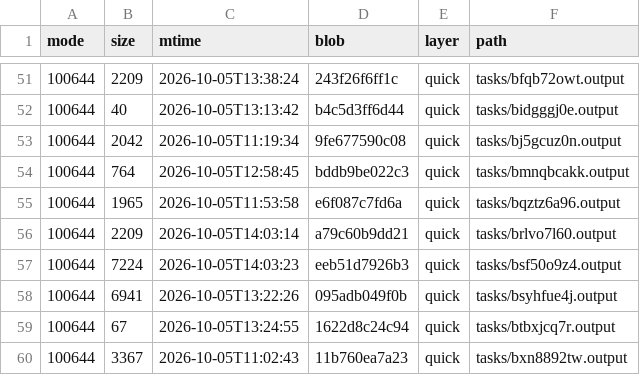
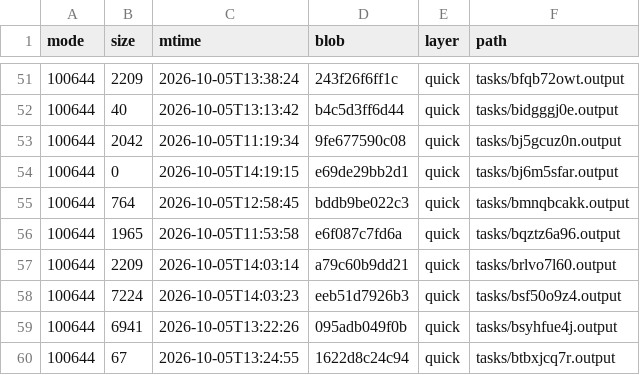
Before and after one commit to luweigen/Strata, a TSV file: _traj/work/ed11a558-488f-44ff-ae44-74cbeaee92fe/MANIFEST.tsv, drawn as a sheet; only a part is shown, gaps mark what is left out; the shorter side is filled out with more unchanged rows; the diff names each change by its address in the sheet, - before the commit and + after, or states it on an @@ line.

```diff
--- a/_traj/work/ed11a558-488f-44ff-ae44-74cbeaee92fe/MANIFEST.tsv
+++ b/_traj/work/ed11a558-488f-44ff-ae44-74cbeaee92fe/MANIFEST.tsv
+row 54: 100644 | 0 | 2026-10-05T14:19:15 | e69de29bb2d1 | quick | tasks/bj6m5sfar.output
```
Also changed, not shown: _traj/INDEX.tsv, 5 other files.
